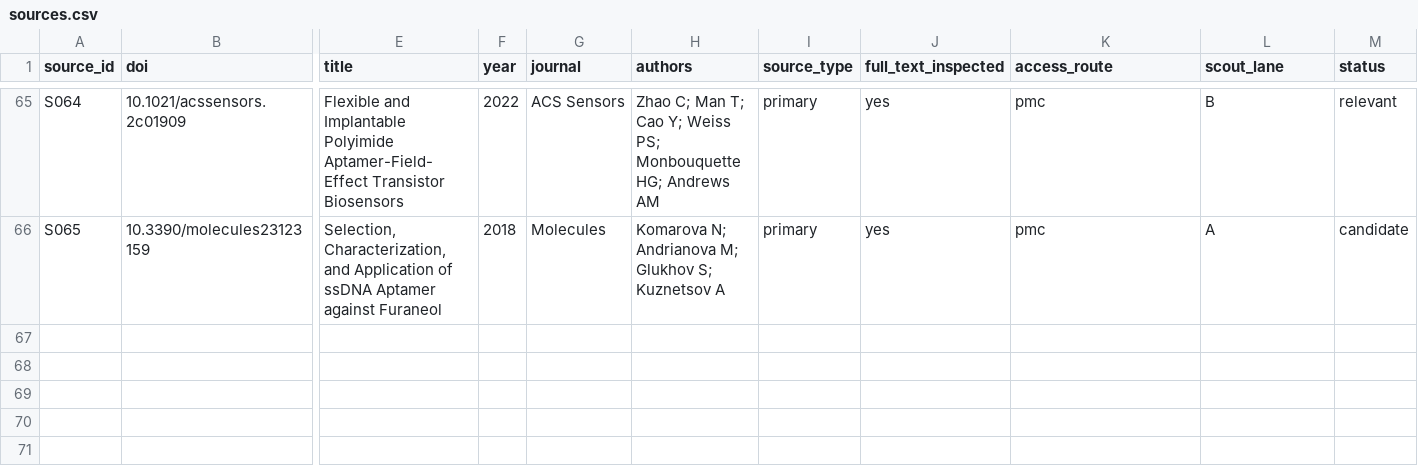
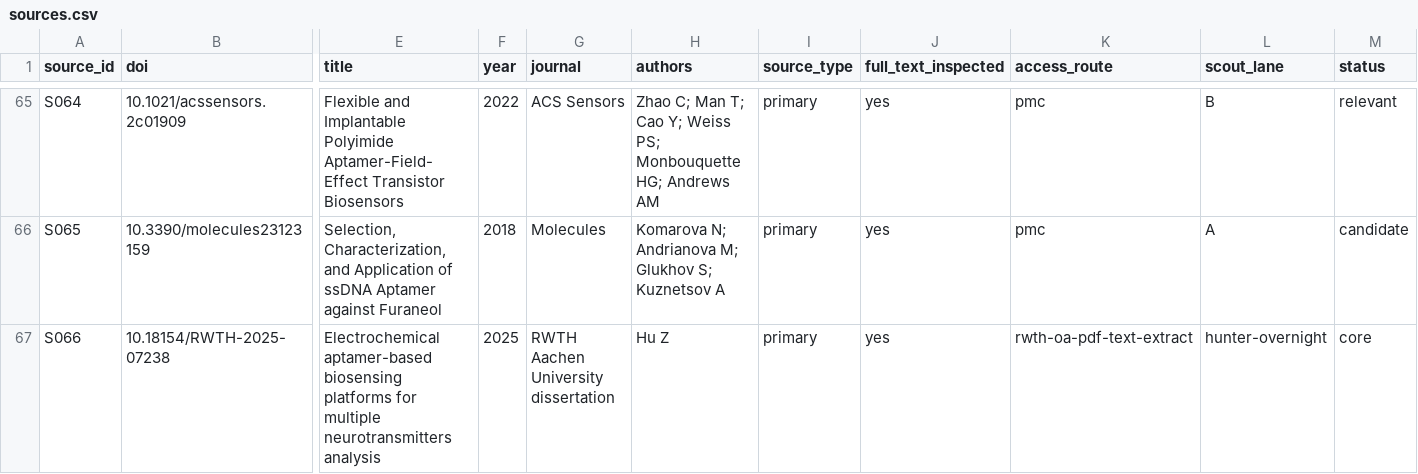
Before and after one commit to bobshenruililin/BIOC1600-1, a CSV file: state/sources.csv, drawn as a sheet; only a part is shown, gaps mark what is left out; rows hold the shown columns only; the diff names each change by its address in the sheet, - before the commit and + after, or states it on an @@ line.

```diff
--- a/state/sources.csv
+++ b/state/sources.csv
+row 67: S066 | 10.18154/RWTH-2025-07238 | Electrochemical aptamer-based biosensing platforms for multiple neurotransmitters analysis | 2025 | RWTH Aachen University dissertation | Hu Z | primary | yes | rwth-oa-pdf-text-extract | hunter-overnight | core
```
Also changed, not shown: research/evidence/core_evidence.csv, state/claims.csv, 37 other files.
